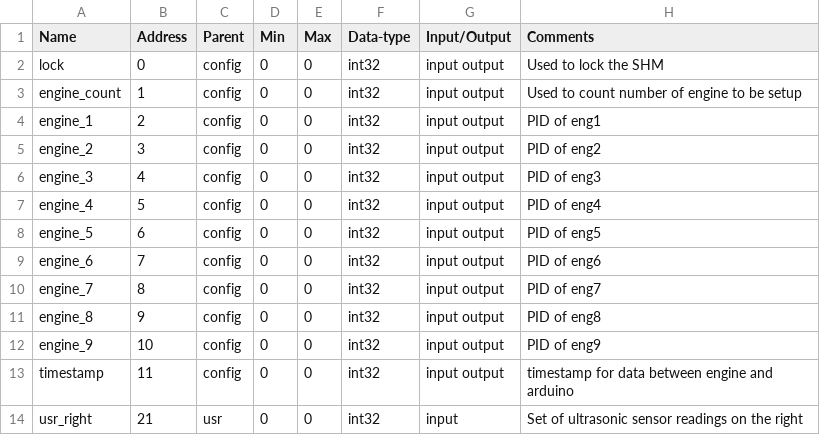
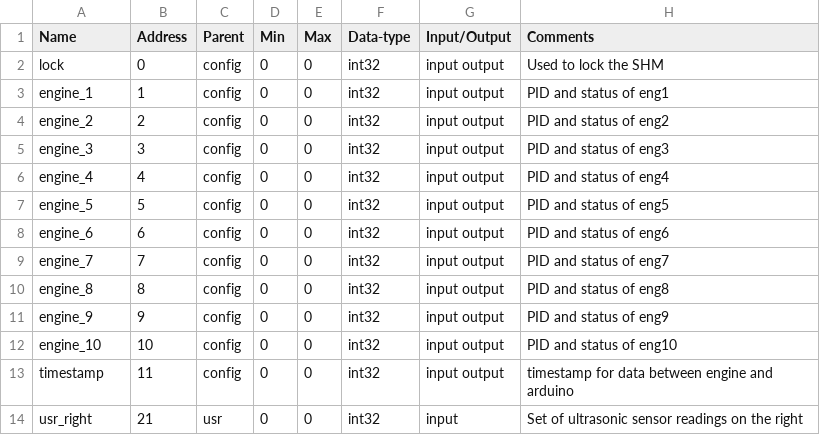
Before and after one commit to naveenspace7/falcon, a CSV file: Common/Signals/signals.csv, drawn as a sheet; only a part is shown.

Commit message:
Added engine_1 at address 1 and added engine_10

```diff
--- a/Common/Signals/signals.csv
+++ b/Common/Signals/signals.csv
@@ -2,12 +2,12 @@ Name,Address,Parent,Min,Max,Data-type,Input/Output,Comments
 lock,0,config,0,0,int32,input output,Used to lock the SHM
-engine_count,1,config,0,0,int32,input output,Used to count number of engine to be setup
-engine_1,2,config,0,0,int32,input output,PID of eng1
-engine_2,3,config,0,0,int32,input output,PID of eng2
-engine_3,4,config,0,0,int32,input output,PID of eng3
-engine_4,5,config,0,0,int32,input output,PID of eng4
-engine_5,6,config,0,0,int32,input output,PID of eng5
-engine_6,7,config,0,0,int32,input output,PID of eng6
-engine_7,8,config,0,0,int32,input output,PID of eng7
-engine_8,9,config,0,0,int32,input output,PID of eng8
-engine_9,10,config,0,0,int32,input output,PID of eng9
+engine_1,1,config,0,0,int32,input output,PID and status of eng1
+engine_2,2,config,0,0,int32,input output,PID and status of eng2
+engine_3,3,config,0,0,int32,input output,PID and status of eng3
+engine_4,4,config,0,0,int32,input output,PID and status of eng4
+engine_5,5,config,0,0,int32,input output,PID and status of eng5
+engine_6,6,config,0,0,int32,input output,PID and status of eng6
+engine_7,7,config,0,0,int32,input output,PID and status of eng7
+engine_8,8,config,0,0,int32,input output,PID and status of eng8
+engine_9,9,config,0,0,int32,input output,PID and status of eng9
+engine_10,10,config,0,0,int32,input output,PID and status of eng10
 timestamp,11,config,0,0,int32,input output,timestamp for data between engine and arduino
```
Also changed, not shown: 2 other files.
